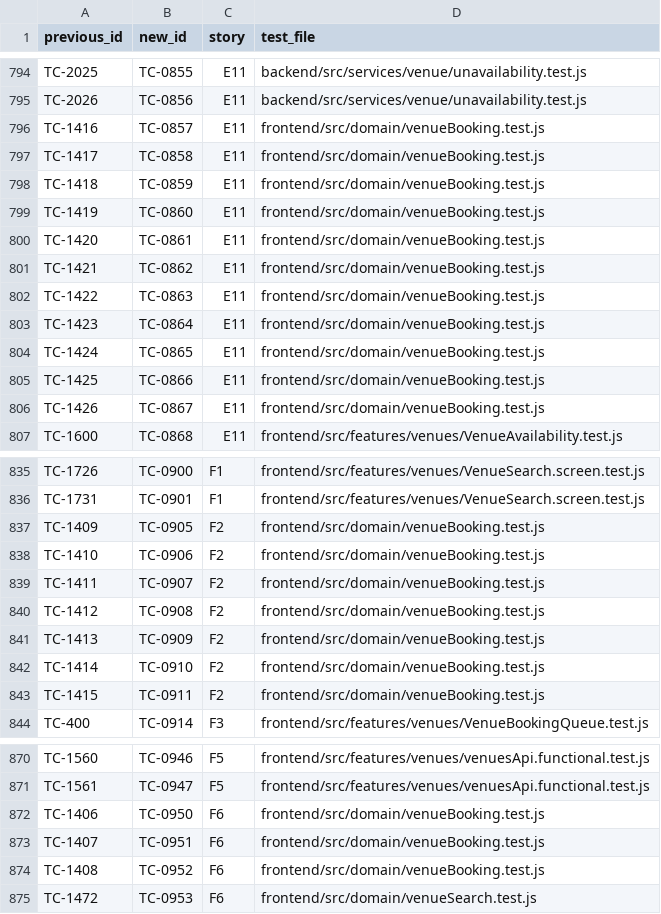
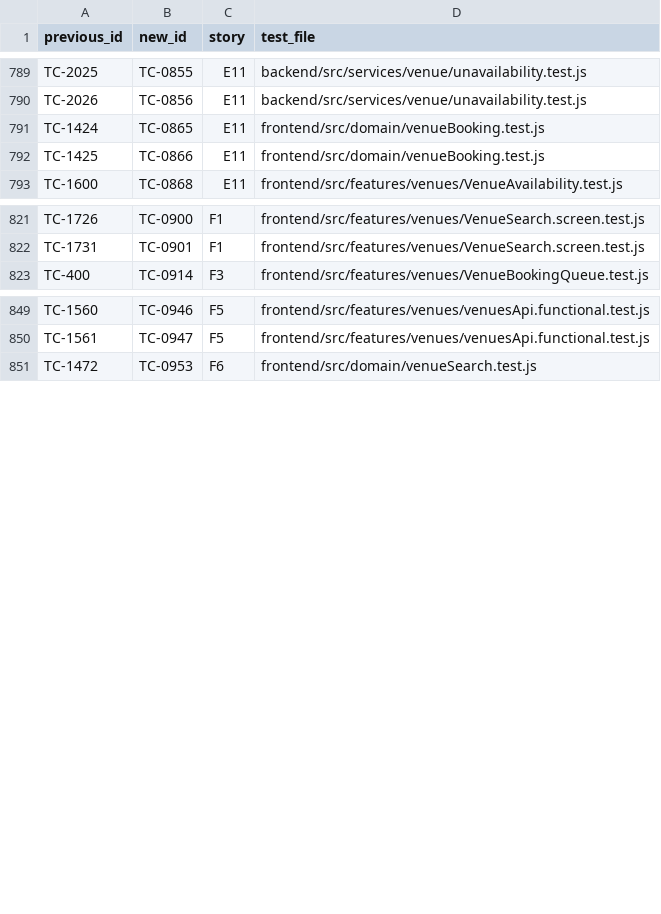
Before and after one commit to leonardkoh2024/ConnectSphere-SPM-G6T1, a CSV file: docs/test-case-id-map.csv, drawn as a sheet; only a part is shown, gaps mark what is left out; the diff covers the shown part only.

```diff
--- a/docs/test-case-id-map.csv
+++ b/docs/test-case-id-map.csv
@@ -795,13 +790,4 @@ TC-2025,TC-0855,E11,backend/src/services/venue/unavailability.test.js
 TC-2026,TC-0856,E11,backend/src/services/venue/unavailability.test.js
-TC-1416,TC-0857,E11,frontend/src/domain/venueBooking.test.js
-TC-1417,TC-0858,E11,frontend/src/domain/venueBooking.test.js
-TC-1418,TC-0859,E11,frontend/src/domain/venueBooking.test.js
-TC-1419,TC-0860,E11,frontend/src/domain/venueBooking.test.js
-TC-1420,TC-0861,E11,frontend/src/domain/venueBooking.test.js
-TC-1421,TC-0862,E11,frontend/src/domain/venueBooking.test.js
-TC-1422,TC-0863,E11,frontend/src/domain/venueBooking.test.js
-TC-1423,TC-0864,E11,frontend/src/domain/venueBooking.test.js
 TC-1424,TC-0865,E11,frontend/src/domain/venueBooking.test.js
 TC-1425,TC-0866,E11,frontend/src/domain/venueBooking.test.js
-TC-1426,TC-0867,E11,frontend/src/domain/venueBooking.test.js
 TC-1600,TC-0868,E11,frontend/src/features/venues/VenueAvailability.test.js
@@ -836,9 +822,2 @@ TC-1726,TC-0900,F1,frontend/src/features/venues/VenueSearch.screen.test.js
 TC-1731,TC-0901,F1,frontend/src/features/venues/VenueSearch.screen.test.js
-TC-1409,TC-0905,F2,frontend/src/domain/venueBooking.test.js
-TC-1410,TC-0906,F2,frontend/src/domain/venueBooking.test.js
-TC-1411,TC-0907,F2,frontend/src/domain/venueBooking.test.js
-TC-1412,TC-0908,F2,frontend/src/domain/venueBooking.test.js
-TC-1413,TC-0909,F2,frontend/src/domain/venueBooking.test.js
-TC-1414,TC-0910,F2,frontend/src/domain/venueBooking.test.js
-TC-1415,TC-0911,F2,frontend/src/domain/venueBooking.test.js
 TC-400,TC-0914,F3,frontend/src/features/venues/VenueBookingQueue.test.js
@@ -871,5 +850,2 @@ TC-1560,TC-0946,F5,frontend/src/features/venues/venuesApi.functional.test.js
 TC-1561,TC-0947,F5,frontend/src/features/venues/venuesApi.functional.test.js
-TC-1406,TC-0950,F6,frontend/src/domain/venueBooking.test.js
-TC-1407,TC-0951,F6,frontend/src/domain/venueBooking.test.js
-TC-1408,TC-0952,F6,frontend/src/domain/venueBooking.test.js
 TC-1472,TC-0953,F6,frontend/src/domain/venueSearch.test.js
```
Also changed, not shown: 15 removed rows elsewhere in this file, 8 other files.
